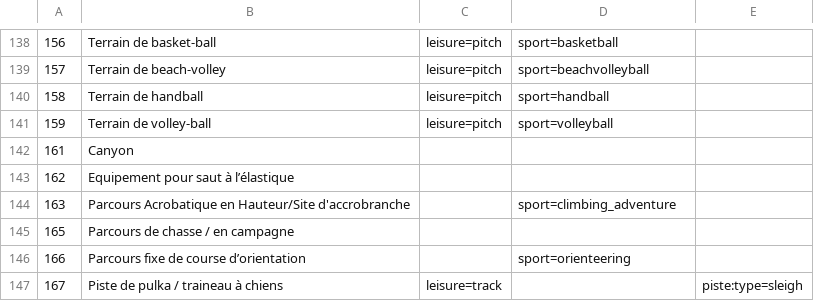
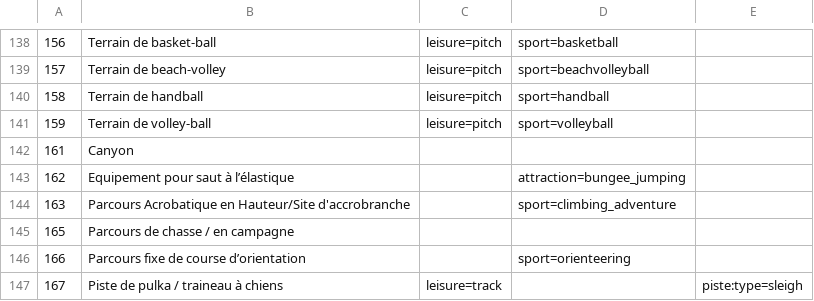
Before and after one commit to osm-fr/osmose-backend, a CSV file: merge_data/pitch_FR.mapping.csv, drawn as a sheet; only a part is shown, gaps mark what is left out; the diff covers the shown part only.

```diff
--- a/merge_data/pitch_FR.mapping.csv
+++ b/merge_data/pitch_FR.mapping.csv
@@ -142,3 +142,3 @@
 161,Canyon,,,
-162,Equipement pour saut à l’élastique,,,
+162,Equipement pour saut à l’élastique,,attraction=bungee_jumping,
 163,Parcours Acrobatique en Hauteur/Site d'accrobranche,,sport=climbing_adventure,
```
Also changed, not shown: 23 edited cells elsewhere in this file.
